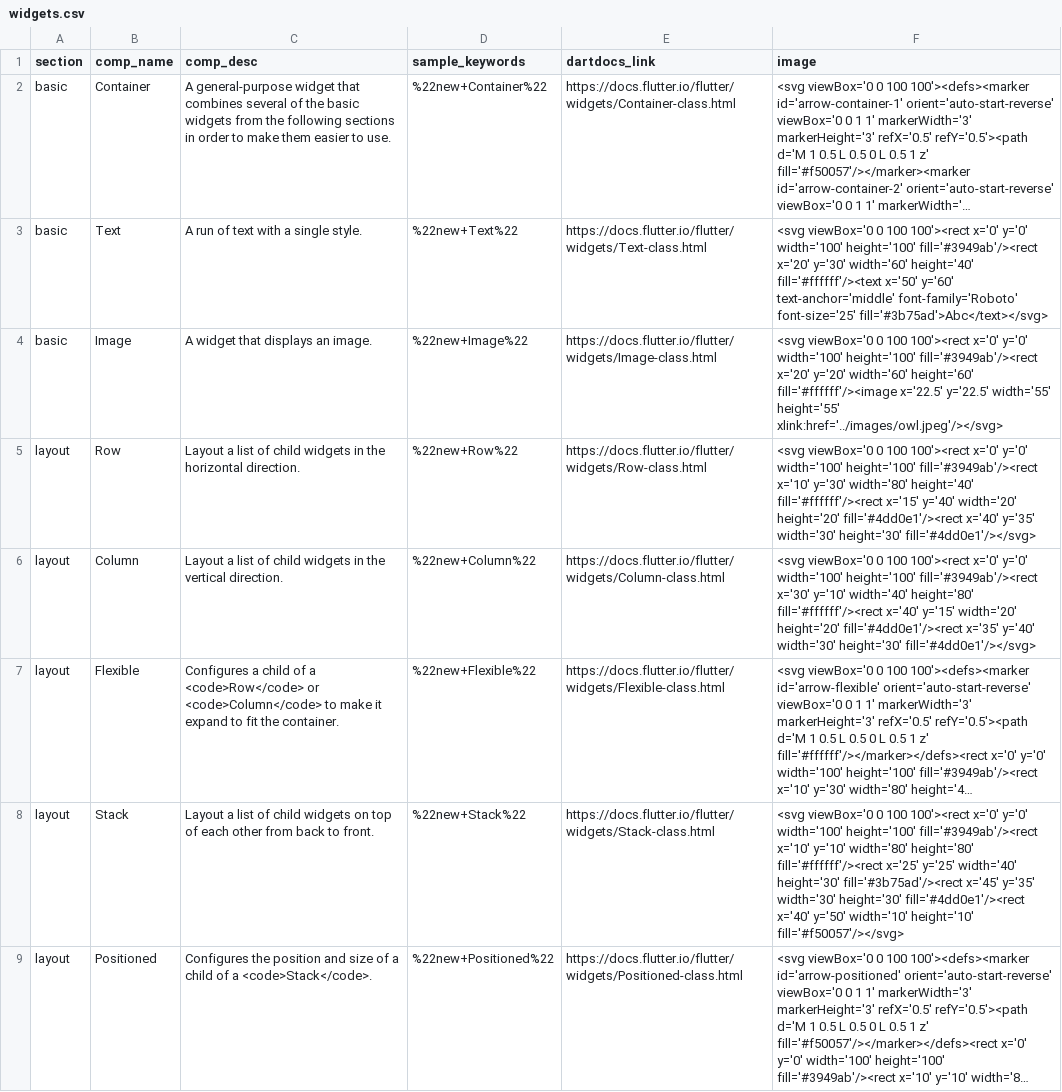
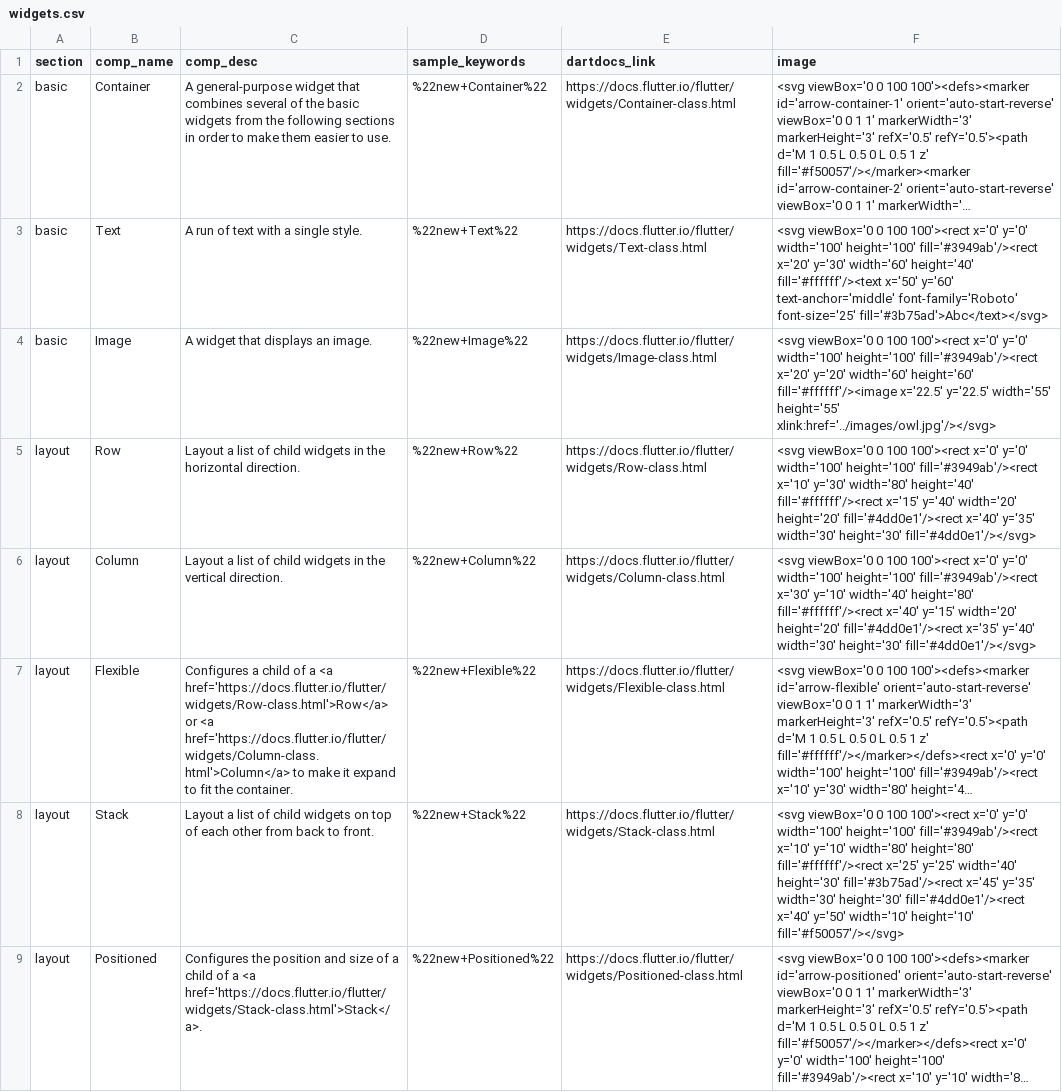
Before and after one commit to ferranm99/SCSS-sites, a CSV file: _data/widgets.csv, drawn as a sheet; only a part is shown; long unchanged cells end in …; the diff covers the shown part only; the diff names each change by its address in the sheet, - before the commit and + after, or states it on an @@ line.

Commit message:
Further improvements to widgets.md. (#312)
Rather than marking classes with `<code>`, link them to the dartdocs.
Fix the image URLs.

This is probably the penultimate breakage fix.

```diff
--- a/_data/widgets.csv
+++ b/_data/widgets.csv
-F4 (image): …width='55' height='55' xlink:href='../images/owl.jpeg'/></svg>
+F4 (image): …width='55' height='55' xlink:href='../images/owl.jpg'/></svg>
-C7 (comp_desc): …of a <code>Row</code> or <code>Column</code> to make…
+C7 (comp_desc): …of a <a href='https://docs.flutter.io/flutter/widgets/Row-class.html'>Row</a> or <a href='https://docs.flutter.io/flutter/widgets/Column-class.html'>Column</a> to make…
-C9 (comp_desc): …of a <code>Stack</code>.
+C9 (comp_desc): …of a <a href='https://docs.flutter.io/flutter/widgets/Stack-class.html'>Stack</a>.
```
Also changed, not shown: 14 edited cells elsewhere in this file, 1 other file.
